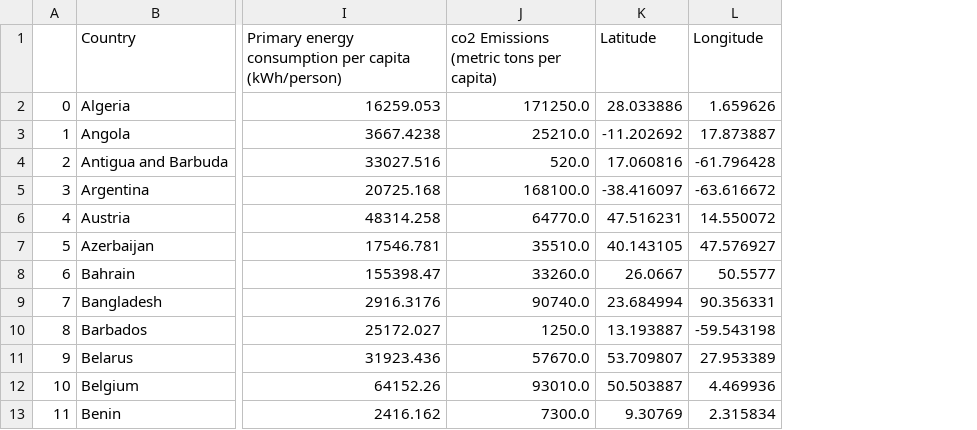
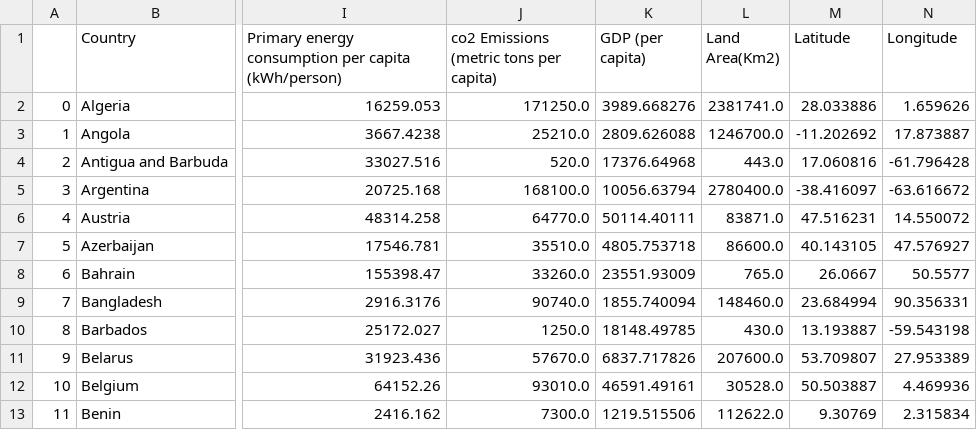
Before and after one commit to fahr-khadija/project3, a CSV file: Resources/projectdata.csv, drawn as a sheet; only a part is shown, gaps mark what is left out; the diff names each change by its address in the sheet, - before the commit and + after, or states it on an @@ line.

```diff
--- a/Resources/projectdata.csv
+++ b/Resources/projectdata.csv
+column K (GDP (per capita)), rows 2-13: 3989.668276 | 2809.626088 | 17376.64968 | 10056.63794 | 50114.40111 | 4805.753718 | 23551.93009 | 1855.740094 | 18148.49785 | 6837.717826 | 46591.49161 | 1219.515506
+column L (Land Area(Km2)), rows 2-13: 2381741.0 | 1246700.0 | 443.0 | 2780400.0 | 83871.0 | 86600.0 | 765.0 | 148460.0 | 430.0 | 207600.0 | 30528.0 | 112622.0
```
Also changed, not shown: 2 other files.
